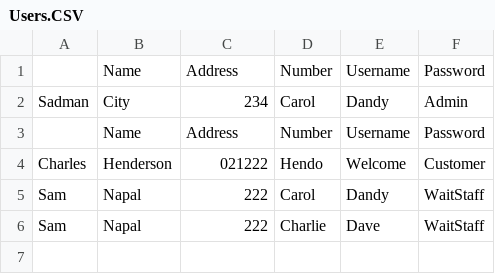
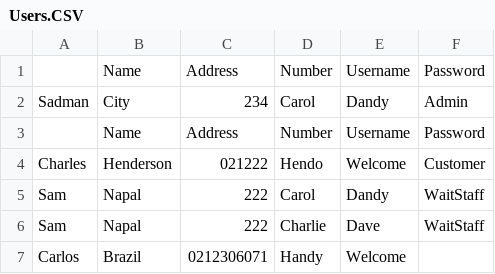
Before and after one commit to CarlosScarborough45/105_Module_Assessment, a CSV file: Users.CSV, drawn as a sheet; the diff names each change by its address in the sheet, - before the commit and + after, or states it on an @@ line.

Commit message:
W.I.P / added Admin changes for add new users to files also blocks any changes to admin.

```diff
--- a/Users.CSV
+++ b/Users.CSV
+row 7: Carlos | Brazil | 0212306071 | Handy | Welcome
```
Also changed, not shown: 3 other files.
